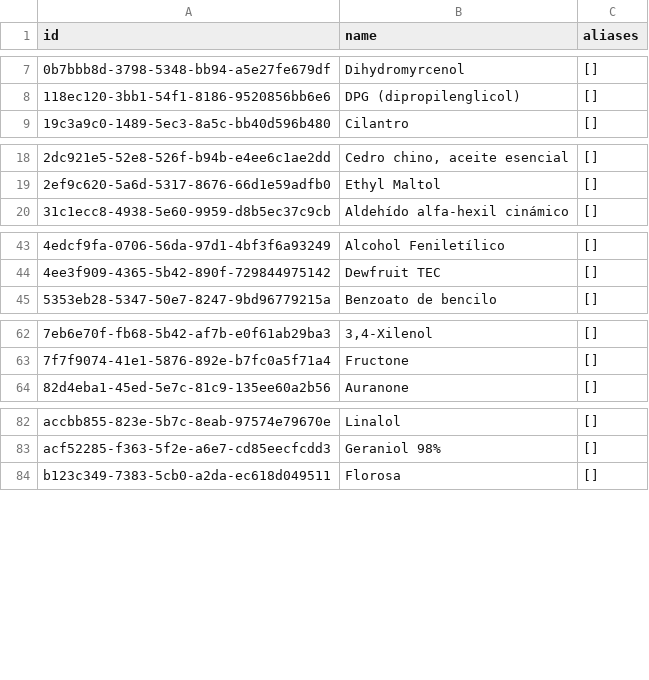
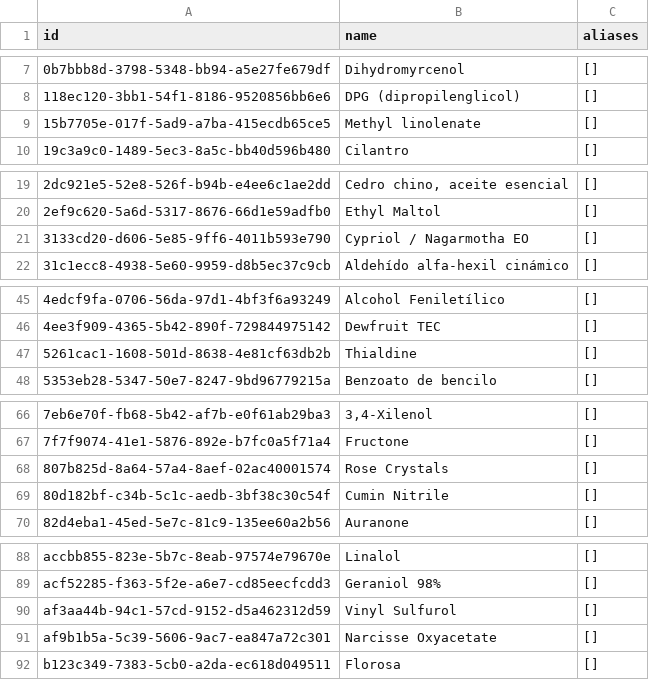
Before and after one commit to smortenax/perfumeria-app, a CSV file: v3/datos/material_categories.csv, drawn as a sheet; only a part is shown, gaps mark what is left out; the diff covers the shown part only; the diff names each change by its address in the sheet, - before the commit and + after, or states it on an @@ line.

```diff
--- a/v3/datos/material_categories.csv
+++ b/v3/datos/material_categories.csv
+row 9: 15b7705e-017f-5ad9-a7ba-415ecdb65ce5 | Methyl linolenate | []
+row 21: 3133cd20-d606-5e85-9ff6-4011b593e790 | Cypriol / Nagarmotha EO | []
+row 47: 5261cac1-1608-501d-8638-4e81cf63db2b | Thialdine | []
+row 68: 807b825d-8a64-57a4-8aef-02ac40001574 | Rose Crystals | []
+row 69: 80d182bf-c34b-5c1c-aedb-3bf38c30c54f | Cumin Nitrile | []
+row 90: af3aa44b-94c1-57cd-9152-d5a462312d59 | Vinyl Sulfurol | []
+row 91: af9b1b5a-5c39-5606-9ac7-ea847a72c301 | Narcisse Oxyacetate | []
```
Also changed, not shown: 4 added rows elsewhere in this file, migracion-v3/tandas/aprobadas.csv, v3/datos/materials.csv, 1 other file.
